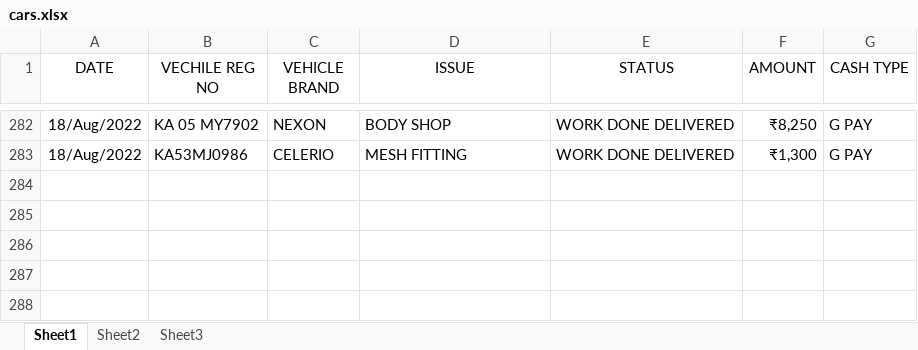
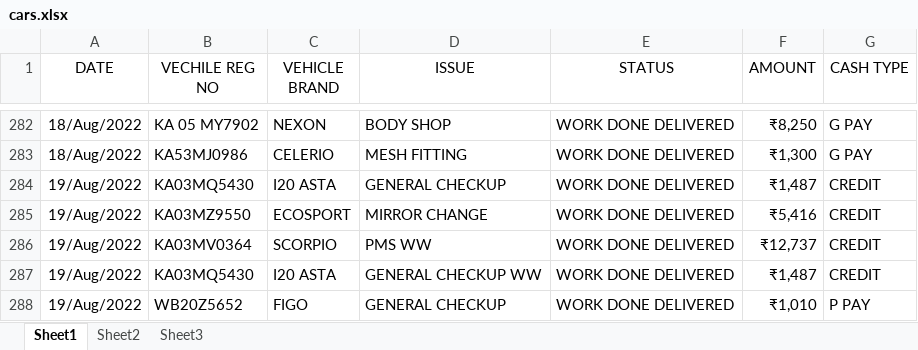
Before and after one commit to pragathi2016/stream, an Excel workbook: cars.xlsx, sheet Sheet1, drawn as a sheet; only a part is shown, gaps mark what is left out; values as stored, in another font and other column widths than the file's, no borders; the diff names each change by its address in the sheet, - before the commit and + after, or states it on an @@ line.

Commit message:
Type in your commit message:

```diff
--- a/cars.xlsx (sheet Sheet1)
+++ b/cars.xlsx (sheet Sheet1)
+row 284: 19/Aug/2022 | KA03MQ5430 | I20 ASTA | GENERAL CHECKUP | WORK DONE DELIVERED | ₹1,487 | CREDIT
+row 285: 19/Aug/2022 | KA03MZ9550 | ECOSPORT | MIRROR CHANGE | WORK DONE DELIVERED | ₹5,416 | CREDIT
+row 286: 19/Aug/2022 | KA03MV0364 | SCORPIO | PMS WW | WORK DONE DELIVERED | ₹12,737 | CREDIT
+row 287: 19/Aug/2022 | KA03MQ5430 | I20 ASTA | GENERAL CHECKUP WW | WORK DONE DELIVERED | ₹1,487 | CREDIT
+row 288: 19/Aug/2022 | WB20Z5652 | FIGO | GENERAL CHECKUP | WORK DONE DELIVERED | ₹1,010 | P PAY
```
Also changed, not shown: 1 other file.
